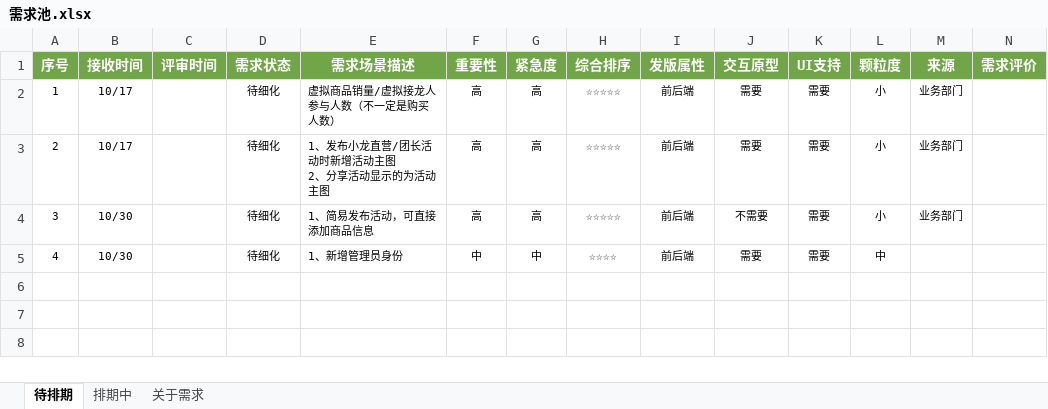
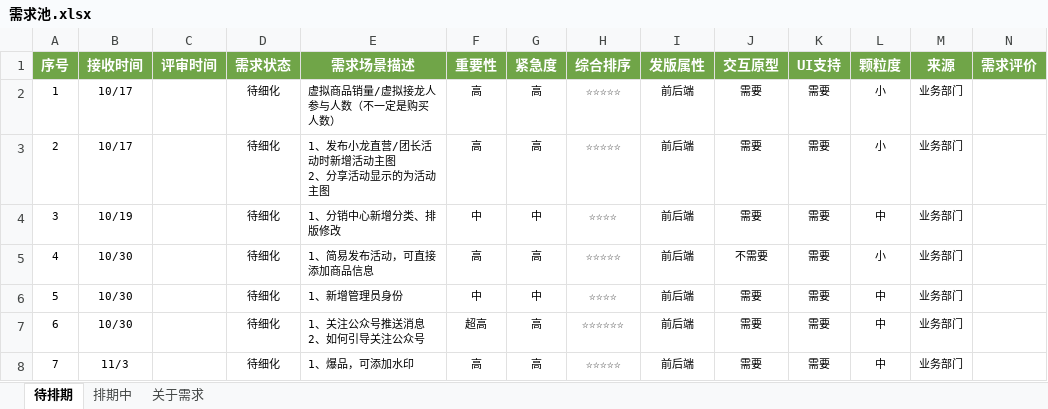
Before and after one commit to 1413224/SheXiaoLong, an Excel workbook: 需求池/需求池.xlsx, sheet 待排期, drawn as a sheet; values as stored, in another font and other column widths than the file's, no borders; conditional formats not drawn; ↵ is a line break in a cell; the diff names each change by its address in the sheet, - before the commit and + after, or states it on an @@ line.

```diff
--- a/需求池/需求池.xlsx (sheet 待排期)
+++ b/需求池/需求池.xlsx (sheet 待排期)
-B4 (接收时间): 10/30
+B4 (接收时间): 10/19
-E4 (需求场景描述): 1、简易发布活动，可直接添加商品信息
+E4 (需求场景描述): 1、分销中心新增分类、排版修改
-F4 (重要性): 高
+F4 (重要性): 中
-G4 (紧急度): 高
+G4 (紧急度): 中
-H4 (综合排序): ☆☆☆☆☆
+H4 (综合排序): ☆☆☆☆
-J4 (交互原型): 不需要
+J4 (交互原型): 需要
-L4 (颗粒度): 小
+L4 (颗粒度): 中
-E5 (需求场景描述): 1、新增管理员身份
+E5 (需求场景描述): 1、简易发布活动，可直接添加商品信息
-F5 (重要性): 中
+F5 (重要性): 高
-G5 (紧急度): 中
+G5 (紧急度): 高
-H5 (综合排序): ☆☆☆☆
+H5 (综合排序): ☆☆☆☆☆
-J5 (交互原型): 需要
+J5 (交互原型): 不需要
-L5 (颗粒度): 中
+L5 (颗粒度): 小
-M5 (来源): (empty)
+M5 (来源): 业务部门
+row 6: 5 | 10/30 |  | 待细化 | 1、新增管理员身份 | 中 | 中 | ☆☆☆☆ | 前后端 | 需要 | 需要 | 中 | 业务部门
+row 7: 6 | 10/30 |  | 待细化 | 1、关注公众号推送消息 ↵ 2、如何引导关注公众号 | 超高 | 高 | ☆☆☆☆☆☆ | 前后端 | 需要 | 需要 | 中 | 业务部门
+row 8: 7 | 11/3 |  | 待细化 | 1、爆品，可添加水印 | 高 | 高 | ☆☆☆☆☆ | 前后端 | 需要 | 需要 | 中 | 业务部门
```
Also changed, not shown: sheet 排期中, 2 other files.
